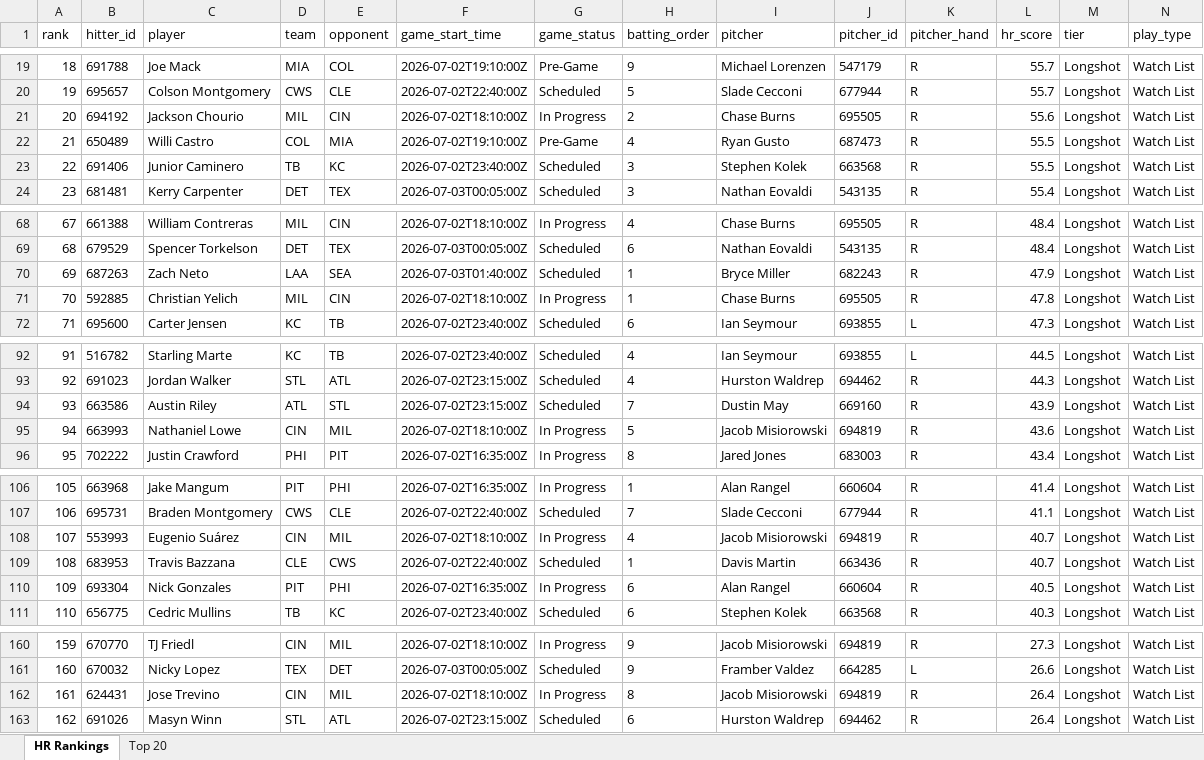
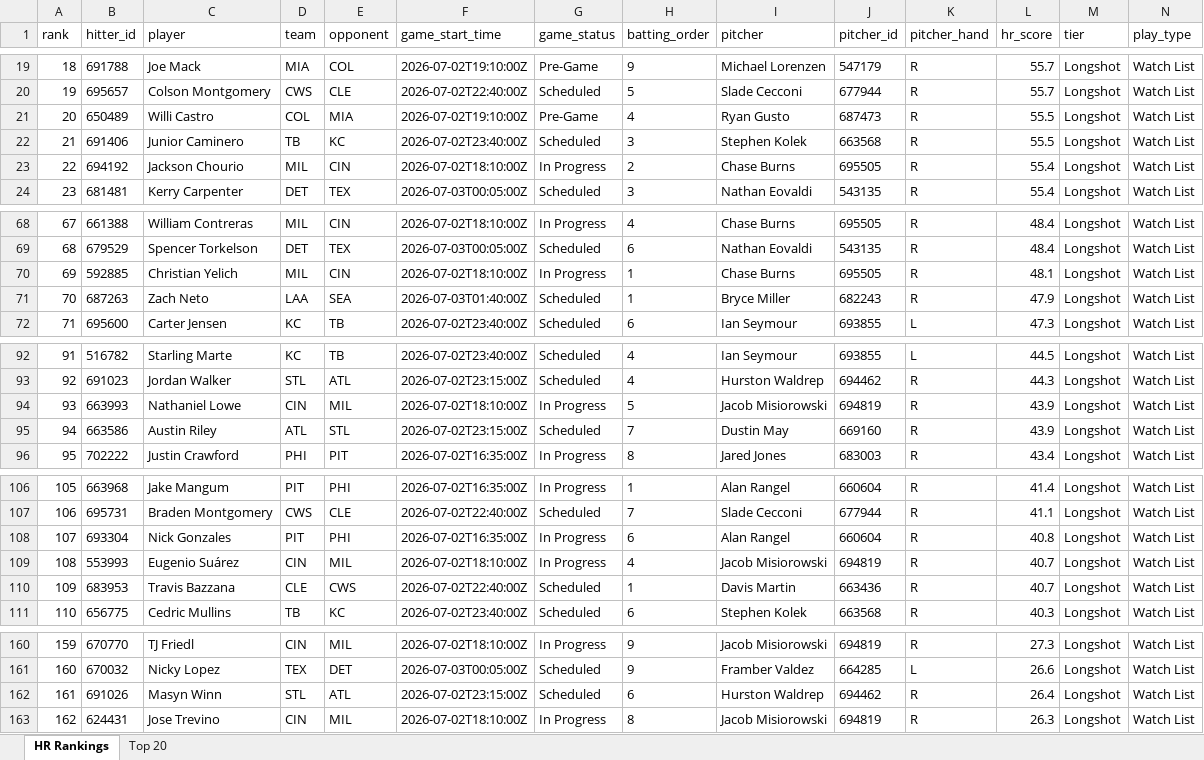
Before and after one commit to etbell28/hitter-tool, an Excel workbook: outputs/daily/hr_rankings_2026-07-02_full.xlsx, sheet HR Rankings, drawn as a sheet; only a part is shown, gaps mark what is left out; values as stored, in another font and other column widths than the file's, no borders; removed rows and columns are numbered as before the commit, all else as after; rows hold the shown columns only; the diff covers the shown part only; the diff names each change by its address in the sheet, - before the commit and + after, or states it on an @@ line.

```diff
--- a/outputs/daily/hr_rankings_2026-07-02_full.xlsx (sheet HR Rankings)
+++ b/outputs/daily/hr_rankings_2026-07-02_full.xlsx (sheet HR Rankings)
-row 21: 20 | 694192 | Jackson Chourio | MIL | CIN | 2026-07-02T18:10:00Z | In Progress | 2 | Chase Burns | 695505 | R | 55.6 | Longshot | Watch List
@@ column A (rank) renumbered between rows 21 and 162 @@
+row 23: 22 | 694192 | Jackson Chourio | MIL | CIN | 2026-07-02T18:10:00Z | In Progress | 2 | Chase Burns | 695505 | R | 55.4 | Longshot | Watch List
+row 70: 69 | 592885 | Christian Yelich | MIL | CIN | 2026-07-02T18:10:00Z | In Progress | 1 | Chase Burns | 695505 | R | 48.1 | Longshot | Watch List
-row 71: 70 | 592885 | Christian Yelich | MIL | CIN | 2026-07-02T18:10:00Z | In Progress | 1 | Chase Burns | 695505 | R | 47.8 | Longshot | Watch List
+row 94: 93 | 663993 | Nathaniel Lowe | CIN | MIL | 2026-07-02T18:10:00Z | In Progress | 5 | Jacob Misiorowski | 694819 | R | 43.9 | Longshot | Watch List
-row 95: 94 | 663993 | Nathaniel Lowe | CIN | MIL | 2026-07-02T18:10:00Z | In Progress | 5 | Jacob Misiorowski | 694819 | R | 43.6 | Longshot | Watch List
+row 108: 107 | 693304 | Nick Gonzales | PIT | PHI | 2026-07-02T16:35:00Z | In Progress | 6 | Alan Rangel | 660604 | R | 40.8 | Longshot | Watch List
-row 110: 109 | 693304 | Nick Gonzales | PIT | PHI | 2026-07-02T16:35:00Z | In Progress | 6 | Alan Rangel | 660604 | R | 40.5 | Longshot | Watch List
-row 162: 161 | 624431 | Jose Trevino | CIN | MIL | 2026-07-02T18:10:00Z | In Progress | 8 | Jacob Misiorowski | 694819 | R | 26.4 | Longshot | Watch List
+row 163: 162 | 624431 | Jose Trevino | CIN | MIL | 2026-07-02T18:10:00Z | In Progress | 8 | Jacob Misiorowski | 694819 | R | 26.3 | Longshot | Watch List
```
Also changed, not shown: 4 edited cells elsewhere in this sheet, sheet Top 20, outputs/daily/hr_rankings_2026-07-02.xlsx, outputs/hr_rankings.xlsx, 9 other files.
